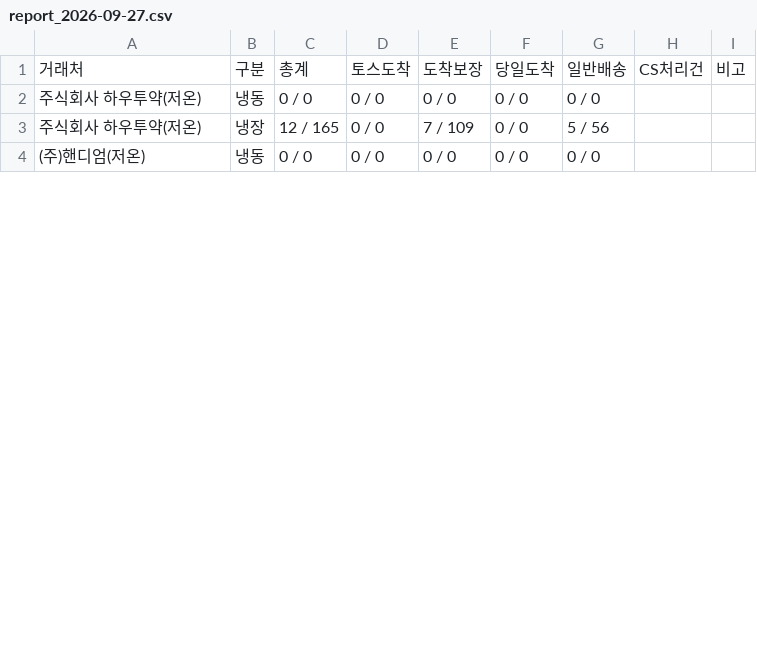
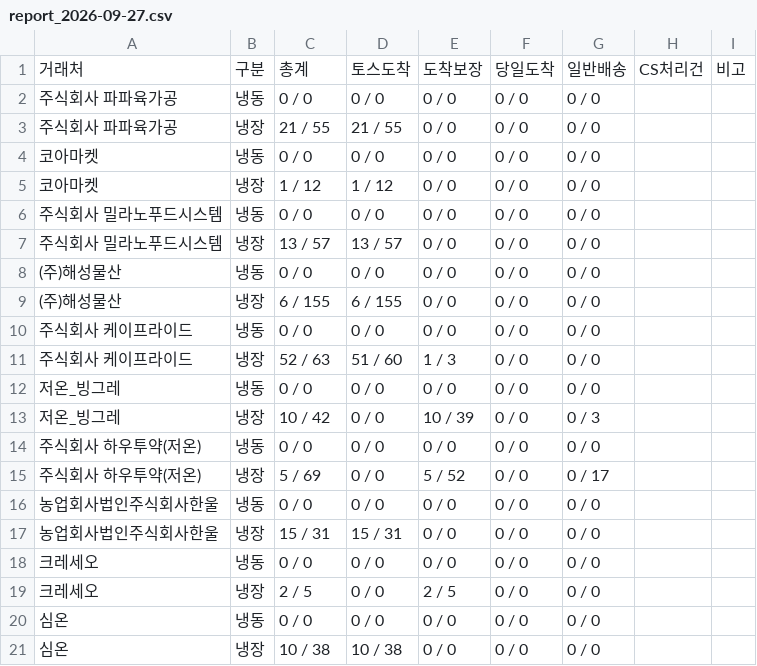
Before and after one commit to hancekim/buksan-website, a CSV file: data/report_2026-09-27.csv, drawn as a sheet; only a part is shown; the shorter side is filled out with more unchanged rows; the diff covers the shown part only.

```diff
--- a/data/report_2026-09-27.csv
+++ b/data/report_2026-09-27.csv
@@ -1,3 +1,21 @@
 거래처,구분,총계,토스도착,도착보장,당일도착,일반배송,CS처리건,비고
+주식회사 파파육가공,냉동,0 / 0,0 / 0,0 / 0,0 / 0,0 / 0,,
+주식회사 파파육가공,냉장,21 / 55,21 / 55,0 / 0,0 / 0,0 / 0,,
+코아마켓,냉동,0 / 0,0 / 0,0 / 0,0 / 0,0 / 0,,
+코아마켓,냉장,1 / 12,1 / 12,0 / 0,0 / 0,0 / 0,,
+주식회사 밀라노푸드시스템,냉동,0 / 0,0 / 0,0 / 0,0 / 0,0 / 0,,
+주식회사 밀라노푸드시스템,냉장,13 / 57,13 / 57,0 / 0,0 / 0,0 / 0,,
+(주)해성물산,냉동,0 / 0,0 / 0,0 / 0,0 / 0,0 / 0,,
+(주)해성물산,냉장,6 / 155,6 / 155,0 / 0,0 / 0,0 / 0,,
+주식회사 케이프라이드,냉동,0 / 0,0 / 0,0 / 0,0 / 0,0 / 0,,
+주식회사 케이프라이드,냉장,52 / 63,51 / 60,1 / 3,0 / 0,0 / 0,,
+저온_빙그레,냉동,0 / 0,0 / 0,0 / 0,0 / 0,0 / 0,,
+저온_빙그레,냉장,10 / 42,0 / 0,10 / 39,0 / 0,0 / 3,,
 주식회사 하우투약(저온),냉동,0 / 0,0 / 0,0 / 0,0 / 0,0 / 0,,
-주식회사 하우투약(저온),냉장,12 / 165,0 / 0,7 / 109,0 / 0,5 / 56,,
+주식회사 하우투약(저온),냉장,5 / 69,0 / 0,5 / 52,0 / 0,0 / 17,,
+농업회사법인주식회사한울,냉동,0 / 0,0 / 0,0 / 0,0 / 0,0 / 0,,
+농업회사법인주식회사한울,냉장,15 / 31,15 / 31,0 / 0,0 / 0,0 / 0,,
+크레세오,냉동,0 / 0,0 / 0,0 / 0,0 / 0,0 / 0,,
+크레세오,냉장,2 / 5,0 / 0,2 / 5,0 / 0,0 / 0,,
+심온,냉동,0 / 0,0 / 0,0 / 0,0 / 0,0 / 0,,
+심온,냉장,10 / 38,10 / 38,0 / 0,0 / 0,0 / 0,,
```
Also changed, not shown: 3 added rows, 12 removed rows, 3 moved rows and 10 edited cells elsewhere in this file, 2 other files.
